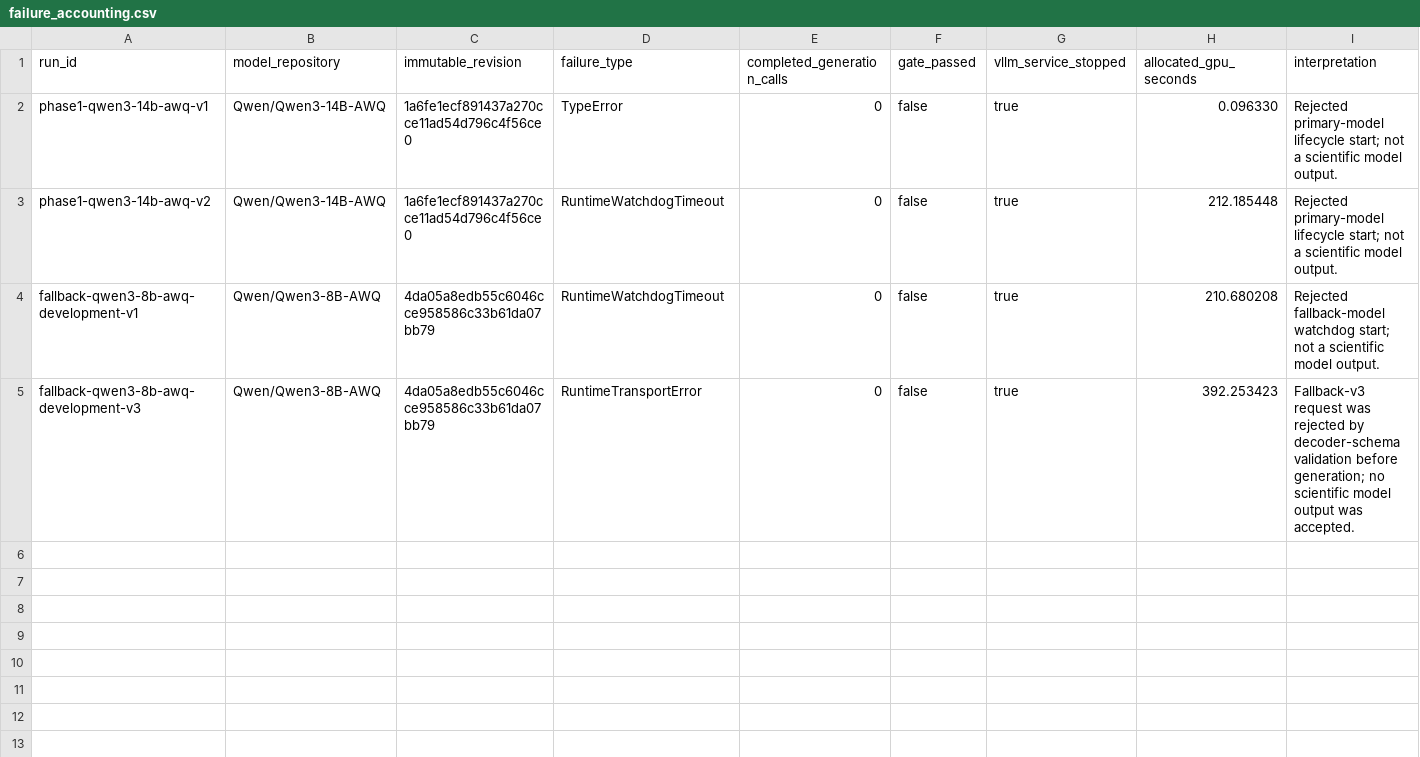
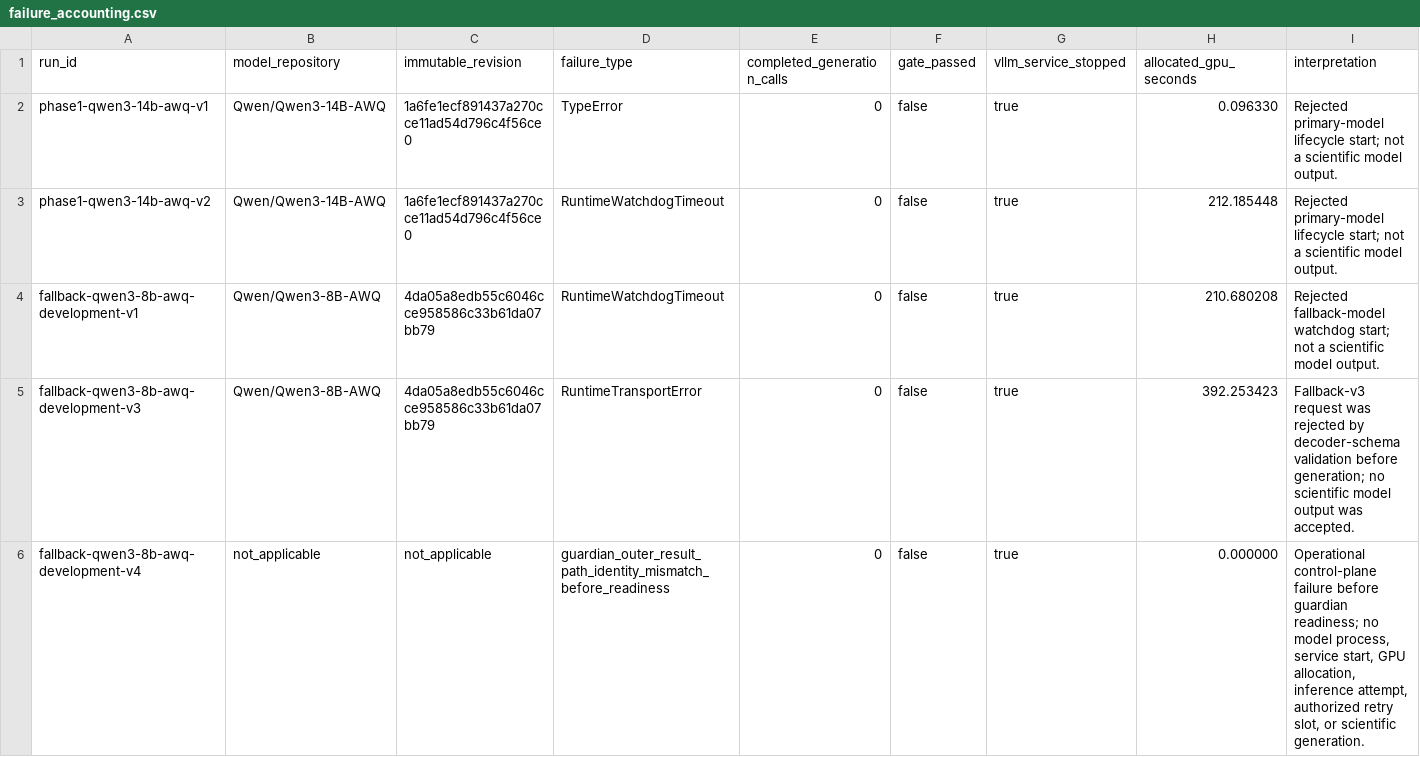
Before and after one commit to mantzaris/StoryProjectionOnto, a CSV file: reports/tables/failure_accounting.csv, drawn as a sheet; the diff names each change by its address in the sheet, - before the commit and + after, or states it on an @@ line.

Commit message:
fix: bind fallback v4 incident and harden recovery

```diff
--- a/reports/tables/failure_accounting.csv
+++ b/reports/tables/failure_accounting.csv
+row 6: fallback-qwen3-8b-awq-development-v4 | not_applicable | not_applicable | guardian_outer_result_path_identity_mismatch_before_readiness | 0 | false | true | 0.000000 | Operational control-plane failure before guardian readiness; no model process, service start, GPU allocation, inference attempt, authorized retry slot, or scientific generation.
```
Also changed, not shown: 35 other files.
